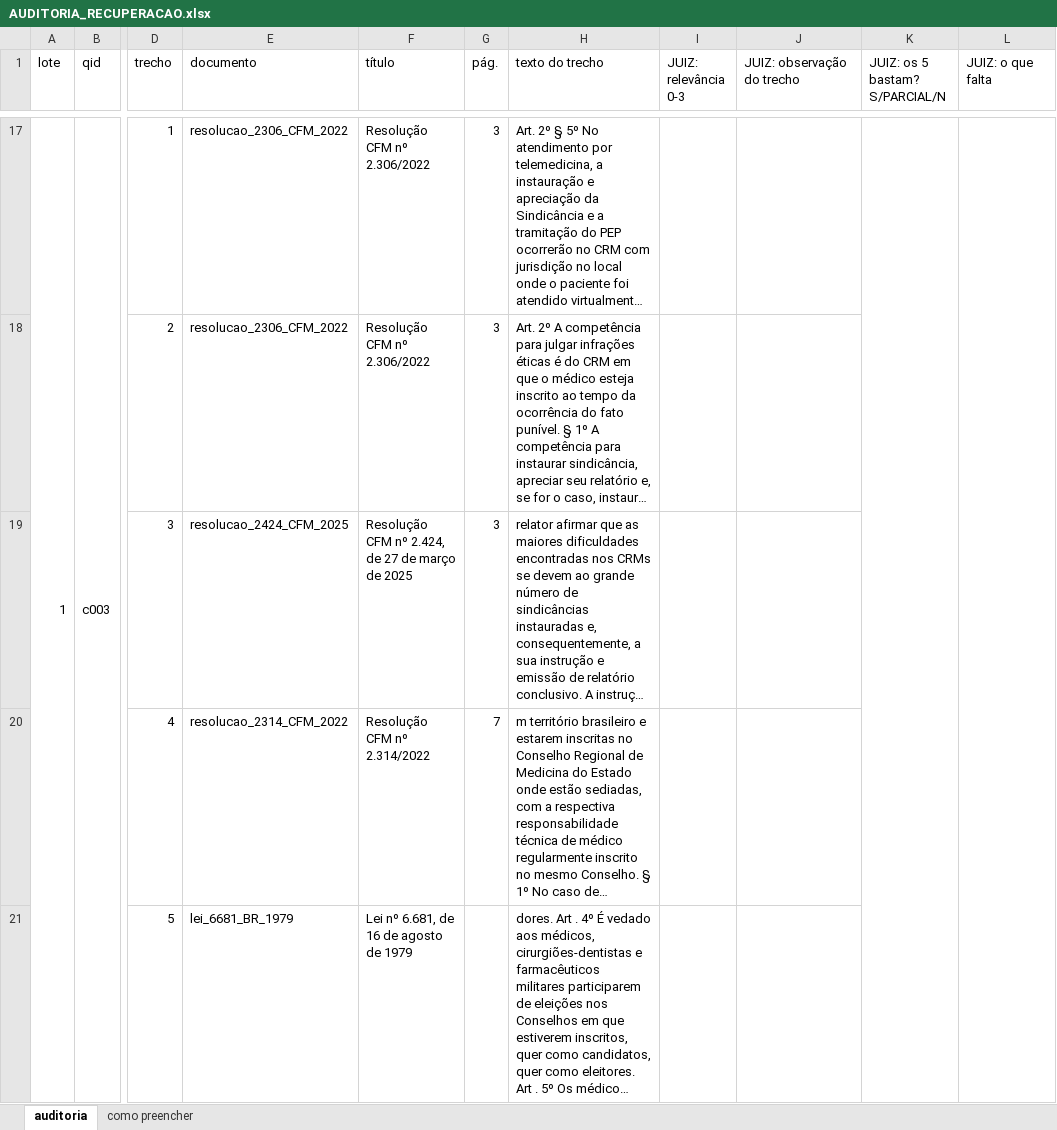
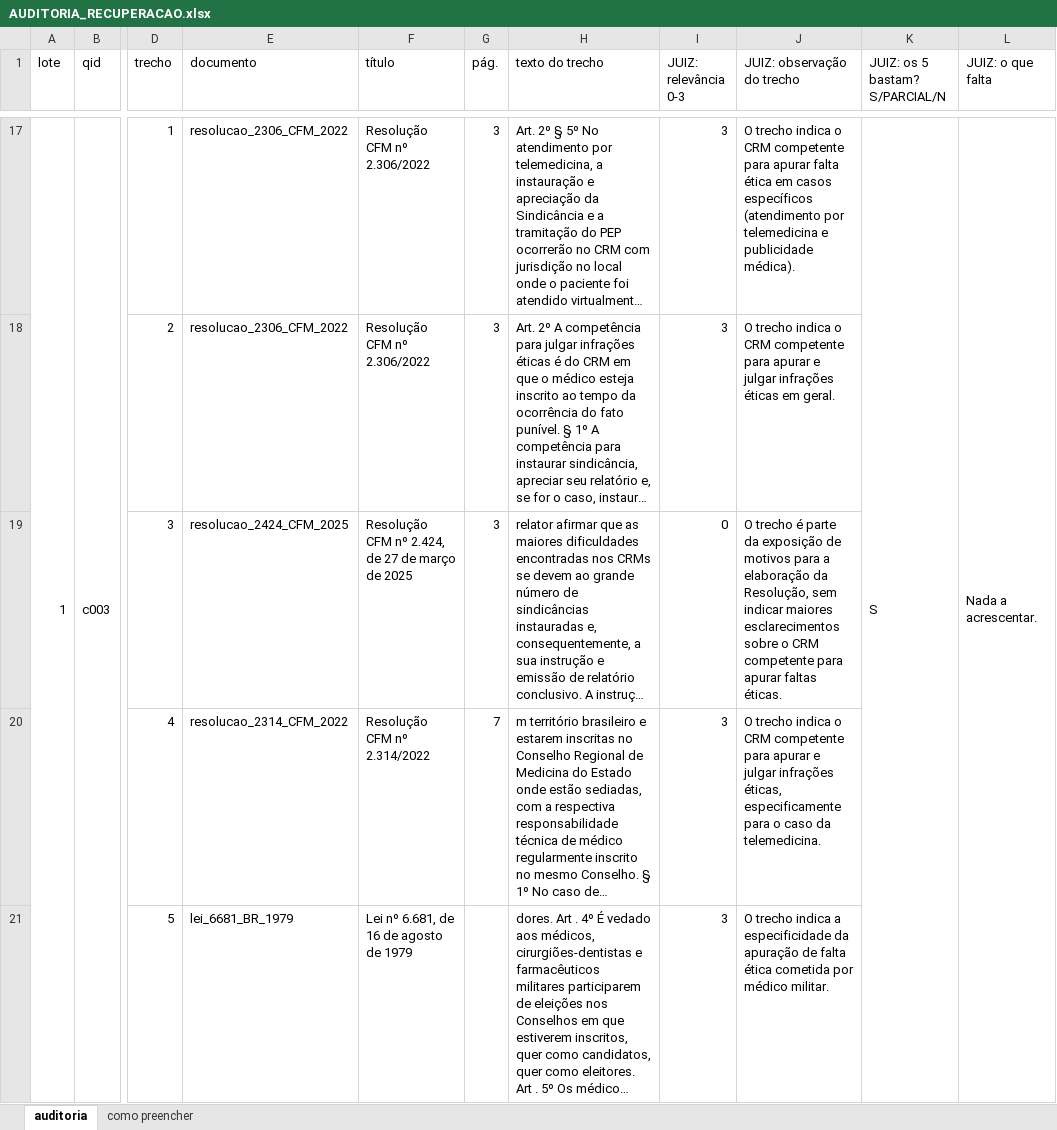
Before and after one commit to italoavelar/niar-rag, an Excel workbook: eval/experimento_embedding/auditoria/AUDITORIA_RECUPERACAO.xlsx, sheet auditoria, drawn as a sheet; only a part is shown, gaps mark what is left out; long unchanged cells end in …; values as stored, in another font and other column widths than the file's, no cell formats; charts and pictures not drawn; the diff covers the shown part only; the diff names each change by its address in the sheet, - before the commit and + after, or states it on an @@ line.

```diff
--- a/eval/experimento_embedding/auditoria/AUDITORIA_RECUPERACAO.xlsx (sheet auditoria)
+++ b/eval/experimento_embedding/auditoria/AUDITORIA_RECUPERACAO.xlsx (sheet auditoria)
-I17:I18 (JUIZ: relevância 0-3): (empty)
+I17:I18 (JUIZ: relevância 0-3): 3
-J17 (JUIZ: observação do trecho): (empty)
+J17 (JUIZ: observação do trecho): O trecho indica o CRM competente para apurar falta ética em casos específicos (atendimento por telemedicina e publicidade médica).
-K17 (JUIZ: os 5 bastam? S/PARCIAL/N): (empty)
+K17 (JUIZ: os 5 bastam? S/PARCIAL/N): S
-L17 (JUIZ: o que falta): (empty)
+L17 (JUIZ: o que falta): Nada a acrescentar.
-J18 (JUIZ: observação do trecho): (empty)
+J18 (JUIZ: observação do trecho): O trecho indica o CRM competente para apurar e julgar infrações éticas em geral.
-I19 (JUIZ: relevância 0-3): (empty)
+I19 (JUIZ: relevância 0-3): 0
-J19 (JUIZ: observação do trecho): (empty)
+J19 (JUIZ: observação do trecho): O trecho é parte da exposição de motivos para a elaboração da Resolução, sem indicar maiores esclarecimentos sobre o CRM competente para apurar faltas éticas.
-I20:I21 (JUIZ: relevância 0-3): (empty)
+I20:I21 (JUIZ: relevância 0-3): 3
-J20 (JUIZ: observação do trecho): (empty)
+J20 (JUIZ: observação do trecho): O trecho indica o CRM competente para apurar e julgar infrações éticas, especificamente para o caso da telemedicina.
-J21 (JUIZ: observação do trecho): (empty)
+J21 (JUIZ: observação do trecho): O trecho indica a especificidade da apuração de falta ética cometida por médico militar.
```
Also changed, not shown: 918 edited cells elsewhere in this sheet, cell formats, charts or pictures, eval/experimento_embedding/auditoria_anotadores/AUDITORIA_RECUPERACAO_anotador_2.xlsx, 4 other files.
